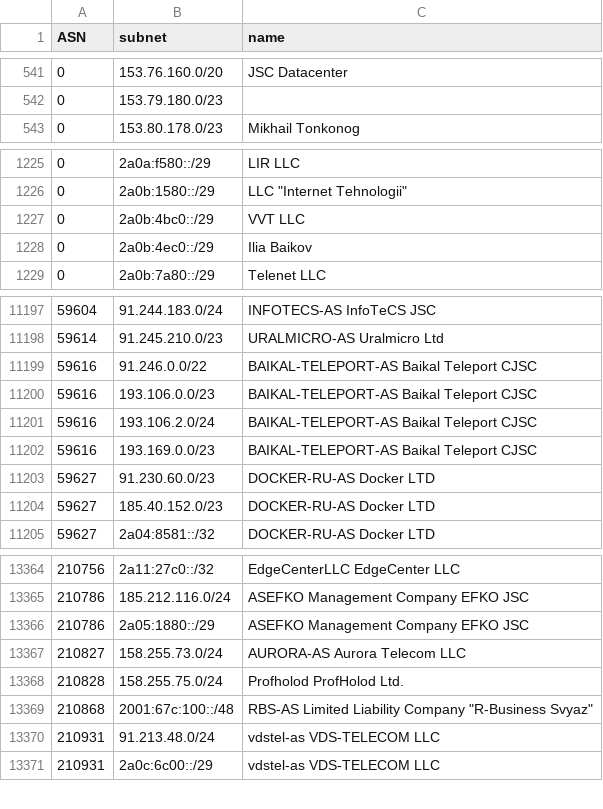
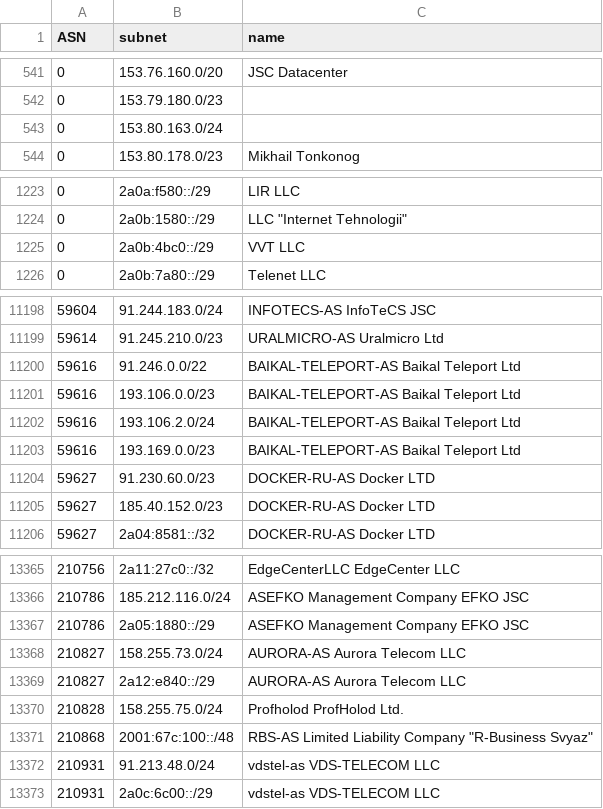
Before and after one commit to esergion/subnets-fetcher, a CSV file: countries/ru/subnets.csv, drawn as a sheet; only a part is shown, gaps mark what is left out; the diff covers the shown part only.

```diff
--- a/countries/ru/subnets.csv
+++ b/countries/ru/subnets.csv
@@ -542,2 +542,3 @@ ASN,subnet,name
 0,153.79.180.0/23,
+0,153.80.163.0/24,
 0,153.80.178.0/23,Mikhail Tonkonog
@@ -1227,3 +1225,2 @@ ASN,subnet,name
 0,2a0b:4bc0::/29,VVT LLC
-0,2a0b:4ec0::/29,Ilia Baikov
 0,2a0b:7a80::/29,Telenet LLC
@@ -11198,6 +11199,6 @@ ASN,subnet,name
 59614,91.245.210.0/23,URALMICRO-AS Uralmicro Ltd
-59616,91.246.0.0/22,BAIKAL-TELEPORT-AS Baikal Teleport CJSC
-59616,193.106.0.0/23,BAIKAL-TELEPORT-AS Baikal Teleport CJSC
-59616,193.106.2.0/24,BAIKAL-TELEPORT-AS Baikal Teleport CJSC
-59616,193.169.0.0/23,BAIKAL-TELEPORT-AS Baikal Teleport CJSC
+59616,91.246.0.0/22,BAIKAL-TELEPORT-AS Baikal Teleport Ltd
+59616,193.106.0.0/23,BAIKAL-TELEPORT-AS Baikal Teleport Ltd
+59616,193.106.2.0/24,BAIKAL-TELEPORT-AS Baikal Teleport Ltd
+59616,193.169.0.0/23,BAIKAL-TELEPORT-AS Baikal Teleport Ltd
 59627,91.230.60.0/23,DOCKER-RU-AS Docker LTD
@@ -13367,2 +13368,3 @@ ASN,subnet,name
 210827,158.255.73.0/24,AURORA-AS Aurora Telecom LLC
+210827,2a12:e840::/29,AURORA-AS Aurora Telecom LLC
 210828,158.255.75.0/24,Profholod ProfHolod Ltd.
```
Also changed, not shown: 6 added rows, 5 removed rows and 1 edited cell elsewhere in this file, 2 other files.
